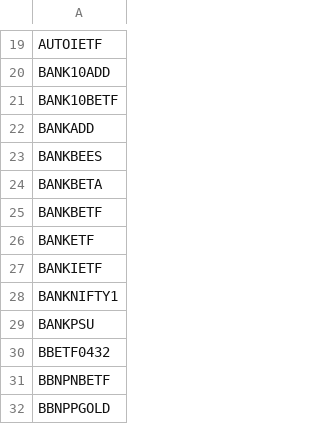
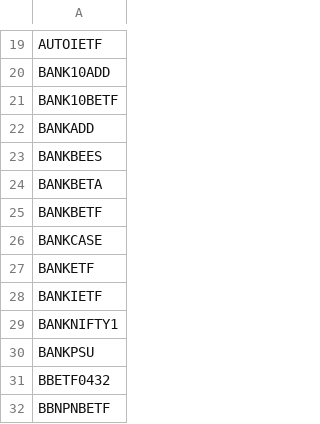
Before and after one commit to VarunNeel/alphatrace-feed, a CSV file: fundamentals/non_stocks.csv, drawn as a sheet; only a part is shown, gaps mark what is left out; the shorter side is filled out with more unchanged rows; the diff names each change by its address in the sheet, - before the commit and + after, or states it on an @@ line.

```diff
--- a/fundamentals/non_stocks.csv
+++ b/fundamentals/non_stocks.csv
+row 26: BANKCASE
```
Also changed, not shown: fundamentals/universe.csv, ohlcv/new/NEW_OHLCV.csv.
